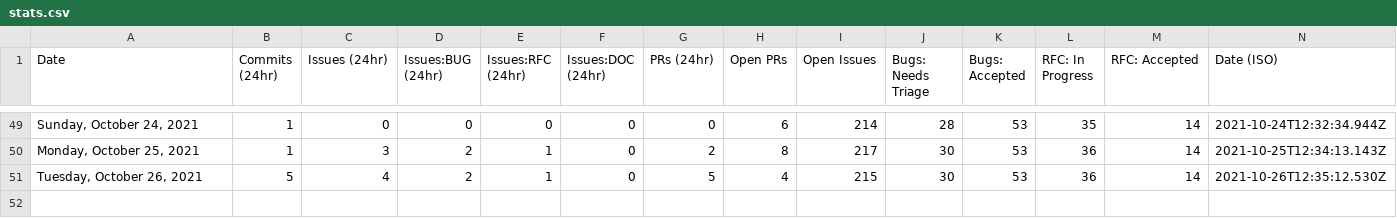
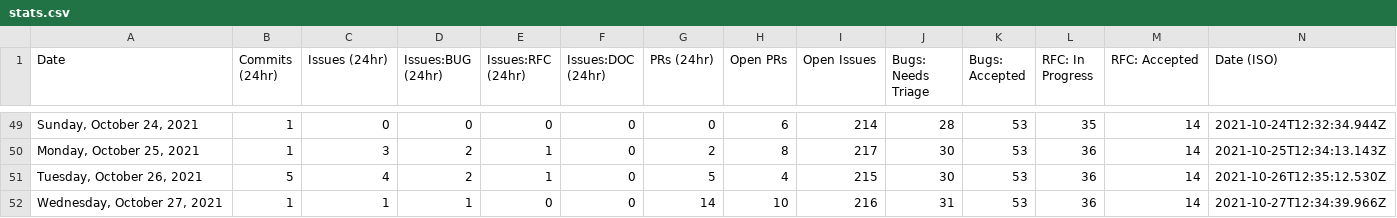
Before and after one commit to Qdigital/astro, a CSV file: scripts/stats/stats.csv, drawn as a sheet; only a part is shown, gaps mark what is left out; the diff names each change by its address in the sheet, - before the commit and + after, or states it on an @@ line.

```diff
--- a/scripts/stats/stats.csv
+++ b/scripts/stats/stats.csv
+row 52: Wednesday, October 27, 2021 | 1 | 1 | 1 | 0 | 0 | 14 | 10 | 216 | 31 | 53 | 36 | 14 | 2021-10-27T12:34:39.966Z
```
